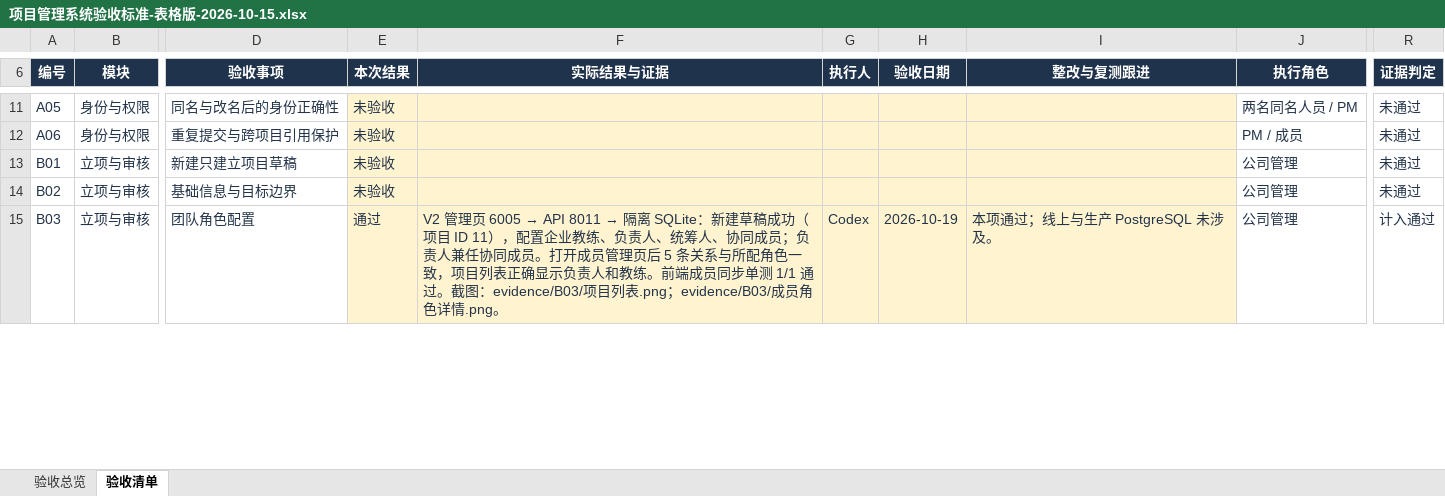
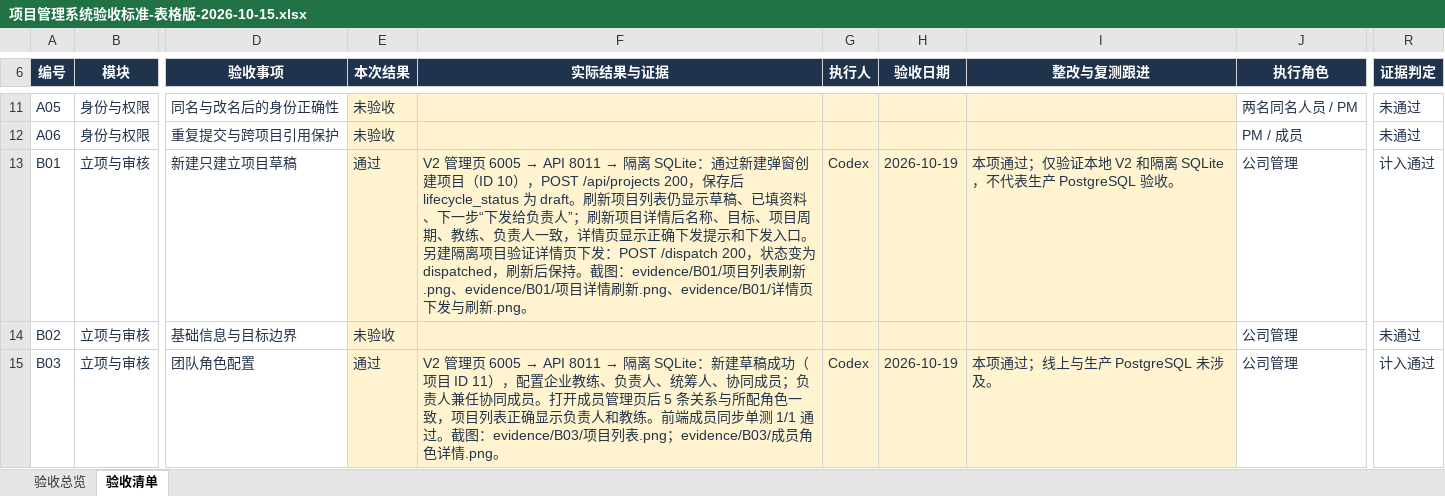
Before and after one commit to MIkkon-ada/mowayspos, an Excel workbook: outputs/acceptance-table-20261015/项目管理系统验收标准-表格版-2026-10-15.xlsx, sheet 验收清单, drawn as a sheet; only a part is shown, gaps mark what is left out; values as stored, in another font and other column widths than the file's, no borders; conditional formats and table styles not drawn; the diff names each change by its address in the sheet, - before the commit and + after, or states it on an @@ line.

Commit message:
fix: expose draft dispatch from project details

```diff
--- a/outputs/acceptance-table-20261015/项目管理系统验收标准-表格版-2026-10-15.xlsx (sheet 验收清单)
+++ b/outputs/acceptance-table-20261015/项目管理系统验收标准-表格版-2026-10-15.xlsx (sheet 验收清单)
-E13 (本次结果): 未验收
+E13 (本次结果): 通过
@@ F13 (实际结果与证据): (empty) → V2 管理页 6005 → API 8011 → 隔离 SQLite：通过新建弹窗创建项目（ID 10），POST /api/projects 200，保存后 lifecycle_status 为 draft。刷新项目列表仍显示草稿、已填资料、下一步“下发给负责人”；刷新项目详情后名称、目标、项目周期、教练、负责人一致，详情页显示正确下发提示和下发入口。另建隔离项目验证详情页下发：POST /dispatch 200，状态变为 dispatched，刷新后保持。截图：evidence/B01/项目列表刷新.png、evidence/B01/项目详情刷新.png、evidence/B01/详情页下发与刷新.png。 @@
-G13 (执行人): (empty)
+G13 (执行人): Codex
-H13 (验收日期): (empty)
+H13 (验收日期): 2026-10-19
-I13 (整改与复测跟进): (empty)
+I13 (整改与复测跟进): 本项通过；仅验证本地 V2 和隔离 SQLite，不代表生产 PostgreSQL 验收。
-R13 (证据判定): 未通过
+R13 (证据判定): 计入通过
```
Also changed, not shown: sheet 验收总览, 6 other files.
